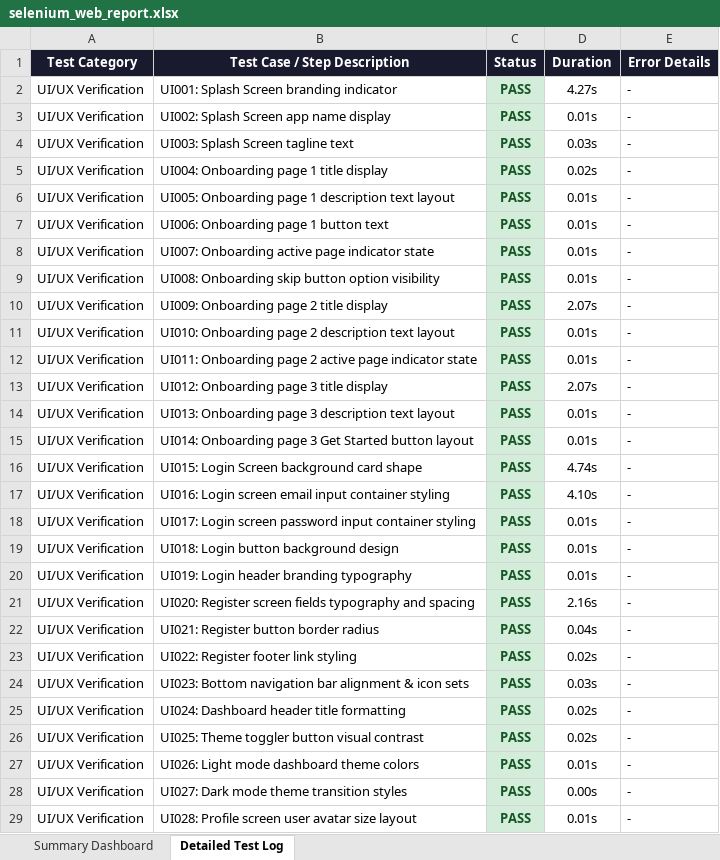
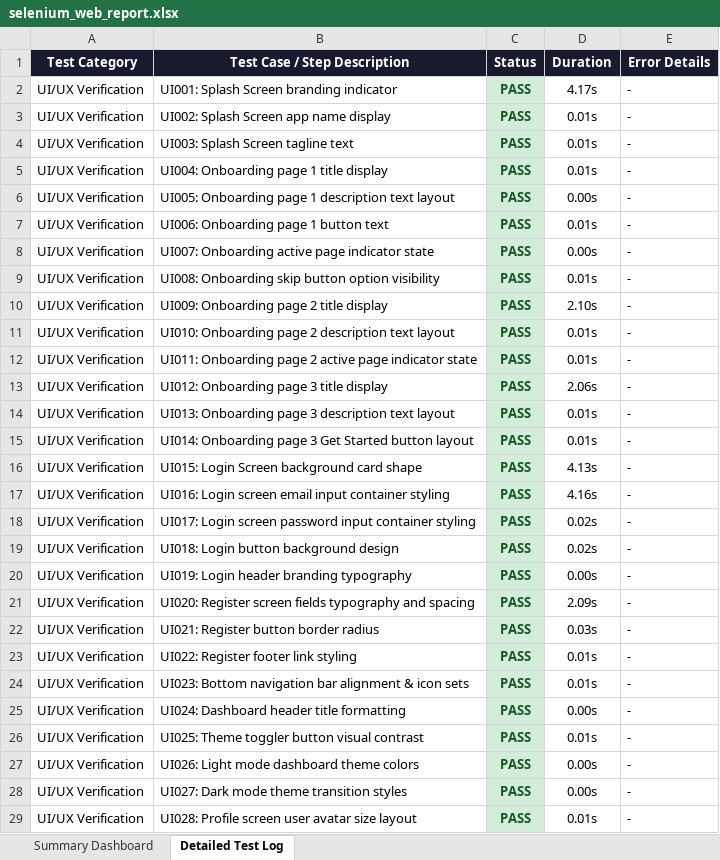
Before and after one commit to Jayadhithiya/campus_mentor, an Excel workbook: test-cases-reports/selinium-test/selenium_web_report.xlsx, sheet Detailed Test Log, drawn as a sheet; only a part is shown; values as stored, in another font and other column widths than the file's, no borders; the diff covers the shown part only; the diff names each change by its address in the sheet, - before the commit and + after, or states it on an @@ line.

Commit message:
test: update selenium test summary and web report

```diff
--- a/test-cases-reports/selinium-test/selenium_web_report.xlsx (sheet Detailed Test Log)
+++ b/test-cases-reports/selinium-test/selenium_web_report.xlsx (sheet Detailed Test Log)
-D2 (Duration): 4.27s
+D2 (Duration): 4.17s
-D4 (Duration): 0.03s
+D4 (Duration): 0.01s
-D5 (Duration): 0.02s
+D5 (Duration): 0.01s
-D6 (Duration): 0.01s
+D6 (Duration): 0.00s
-D8 (Duration): 0.01s
+D8 (Duration): 0.00s
-D10 (Duration): 2.07s
+D10 (Duration): 2.10s
-D13 (Duration): 2.07s
+D13 (Duration): 2.06s
-D16 (Duration): 4.74s
+D16 (Duration): 4.13s
-D17 (Duration): 4.10s
+D17 (Duration): 4.16s
-D18:D19 (Duration): 0.01s
+D18:D19 (Duration): 0.02s
-D20 (Duration): 0.01s
+D20 (Duration): 0.00s
-D21 (Duration): 2.16s
+D21 (Duration): 2.09s
-D22 (Duration): 0.04s
+D22 (Duration): 0.03s
-D23 (Duration): 0.02s
+D23 (Duration): 0.01s
-D24 (Duration): 0.03s
+D24 (Duration): 0.01s
-D25 (Duration): 0.02s
+D25 (Duration): 0.00s
-D26 (Duration): 0.02s
+D26 (Duration): 0.01s
-D27 (Duration): 0.01s
+D27 (Duration): 0.00s
```
Also changed, not shown: 96 edited cells elsewhere in this sheet, sheet Summary Dashboard, 1 other file.
